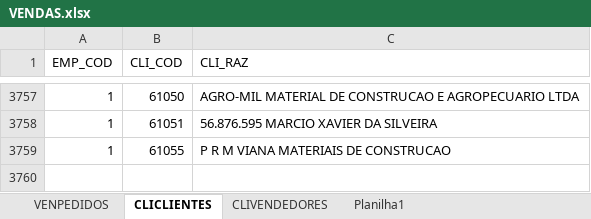
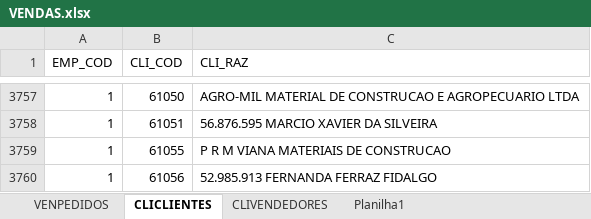
Before and after one commit to jgu1lherme/crmalternativa_metas, an Excel workbook: resources/VENDAS.xlsx, sheet CLICLIENTES, drawn as a sheet; only a part is shown, gaps mark what is left out; values as stored, in another font and other column widths than the file's, no borders; table styles not drawn; the diff names each change by its address in the sheet, - before the commit and + after, or states it on an @@ line.

```diff
--- a/resources/VENDAS.xlsx (sheet CLICLIENTES)
+++ b/resources/VENDAS.xlsx (sheet CLICLIENTES)
+row 3760: 1 | 61056 | 52.985.913 FERNANDA FERRAZ FIDALGO
```
Also changed, not shown: sheet VENPEDIDOS.
